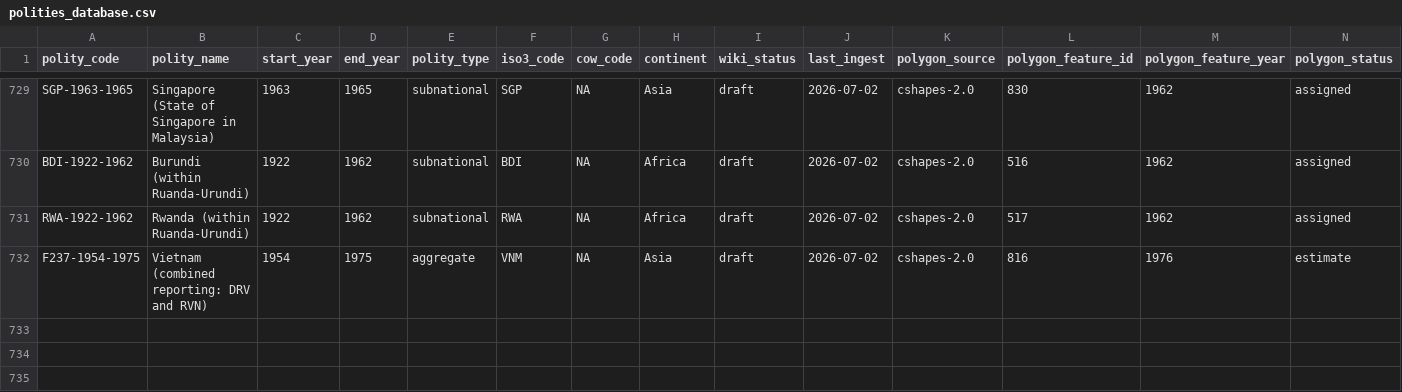
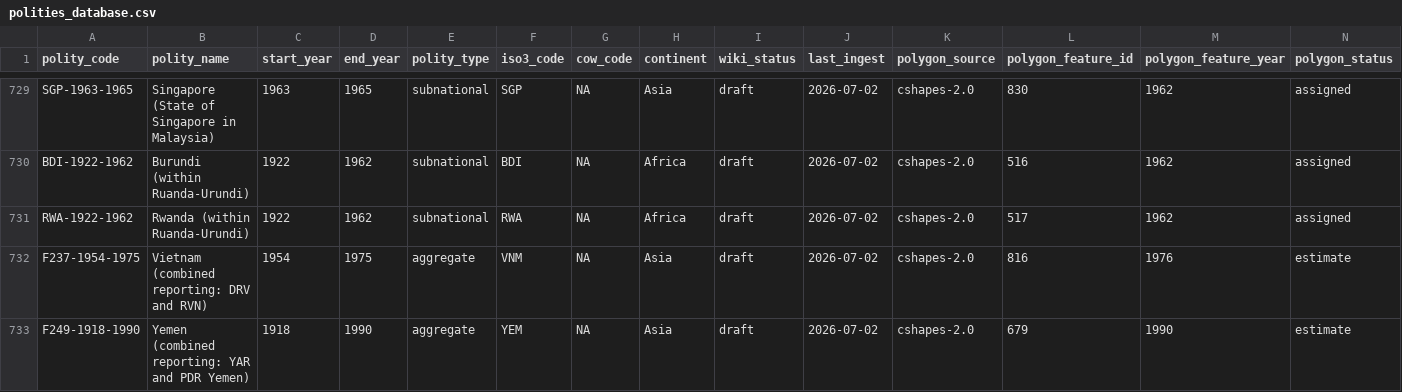
Before and after one commit to eduaguilera/whep-polities, a CSV file: data/final/polities_database.csv, drawn as a sheet; only a part is shown, gaps mark what is left out; rows hold the shown columns only; the diff names each change by its address in the sheet, - before the commit and + after, or states it on an @@ line.

```diff
--- a/data/final/polities_database.csv
+++ b/data/final/polities_database.csv
+row 733: F249-1918-1990 | Yemen (combined reporting: YAR and PDR Yemen) | 1918 | 1990 | aggregate | YEM | NA | Asia | draft | 2026-07-02 | cshapes-2.0 | 679 | 1990 | estimate
```
Also changed, not shown: 1 other file.
